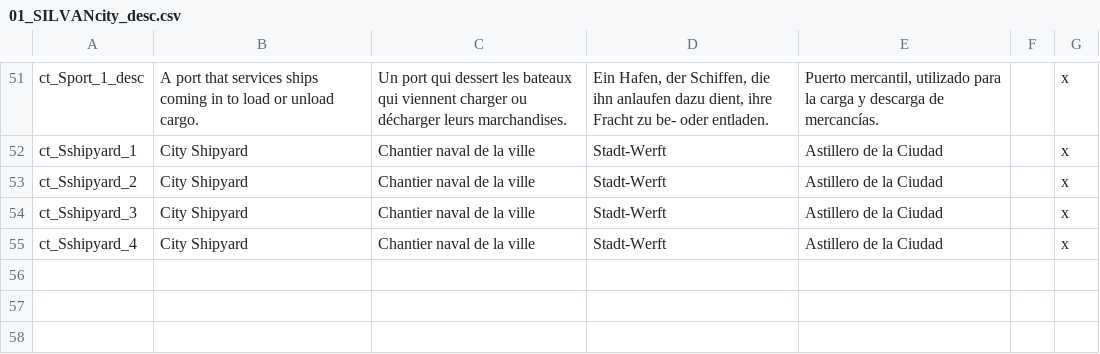
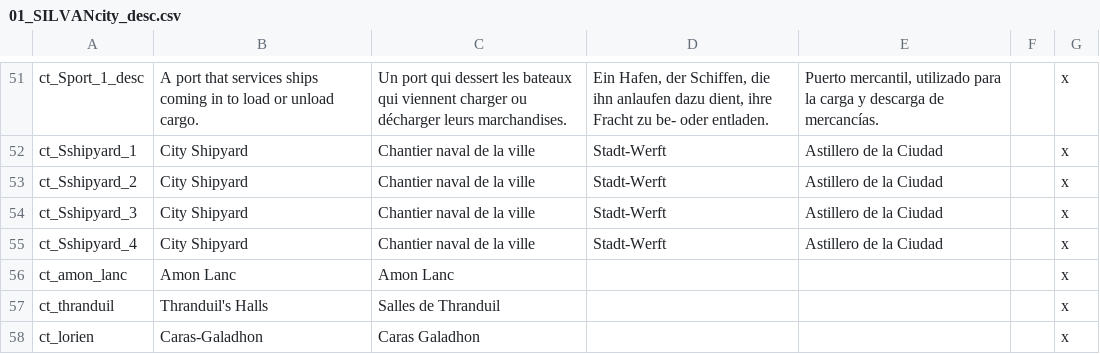
Before and after one commit to Rigmored/MEPCK2, a CSV file: MiddleEarthProject Beta/localisation/01_SILVANcity_desc.csv, drawn as a sheet; only a part is shown, gaps mark what is left out.

Commit message:
Buildings at start : Lebennin + Elven fortresses
Province buildings extended to cities :
- Rivendell
- Thranduil's Halls
- Caras-Galadhon
- Amon Lanc
NOTE : Costs should be checked

Great port of Pelargir extended to cities too

```diff
--- a/MiddleEarthProject Beta/localisation/01_SILVANcity_desc.csv
+++ b/MiddleEarthProject Beta/localisation/01_SILVANcity_desc.csv
@@ -55 +55,4 @@ ct_Sshipyard_3;City Shipyard;Chantier naval de la ville;Stadt-Werft;Astillero de
 ct_Sshipyard_4;City Shipyard;Chantier naval de la ville;Stadt-Werft;Astillero de la Ciudad;;x
+ct_amon_lanc;Amon Lanc;Amon Lanc;;;;x
+ct_thranduil;Thranduil's Halls;Salles de Thranduil;;;;x
+ct_lorien;Caras-Galadhon;Caras Galadhon;;;;x
```
Also changed, not shown: MiddleEarthProject Beta/localisation/01_NOLDORcity_desc.csv, MiddleEarthProject Beta/localisation/01_SILVANcastle_desc.csv, 13 other files.
